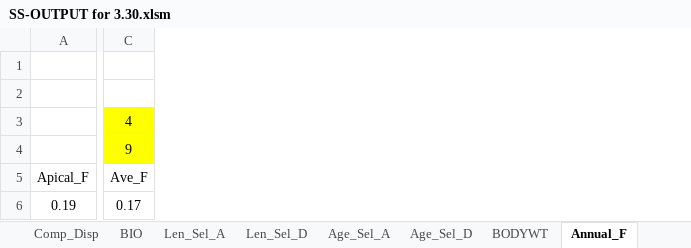
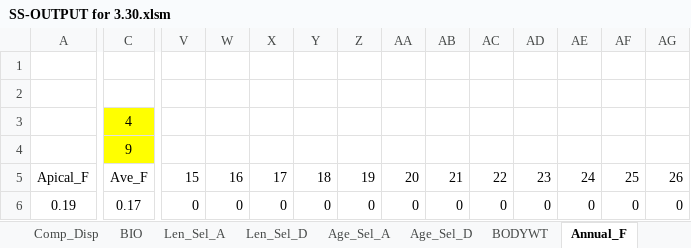
Before and after one commit to nmfs-ost/ss3-doc, an Excel workbook: excel_output_viewer/SS-OUTPUT for 3.30.xlsm, sheet Annual_F, drawn as a sheet; only a part is shown, gaps mark what is left out; values as stored, in another font and other column widths than the file's, no borders; charts and pictures not drawn; the diff covers the shown part only; the diff names each change by its address in the sheet, - before the commit and + after, or states it on an @@ line.

```diff
--- a/excel_output_viewer/SS-OUTPUT for 3.30.xlsm (sheet Annual_F)
+++ b/excel_output_viewer/SS-OUTPUT for 3.30.xlsm (sheet Annual_F)
+column V, rows 5-6: 15 | 0
+column W, rows 5-6: 16 | 0
+column X, rows 5-6: 17 | 0
+column Y, rows 5-6: 18 | 0
+column Z, rows 5-6: 19 | 0
+column AA, rows 5-6: 20 | 0
+column AB, rows 5-6: 21 | 0
+column AC, rows 5-6: 22 | 0
+column AD, rows 5-6: 23 | 0
+column AE, rows 5-6: 24 | 0
+column AF, rows 5-6: 25 | 0
+column AG, rows 5-6: 26 | 0
```
Also changed, not shown: 13 added columns and 33 edited cells elsewhere in this sheet, sheet Comp_Disp, sheet CompReport_SSO, sheet Len_Sel_A, sheet Discard, sheet Age_Sel_A, sheet SURVEY, 4 more sheets, charts or pictures.
